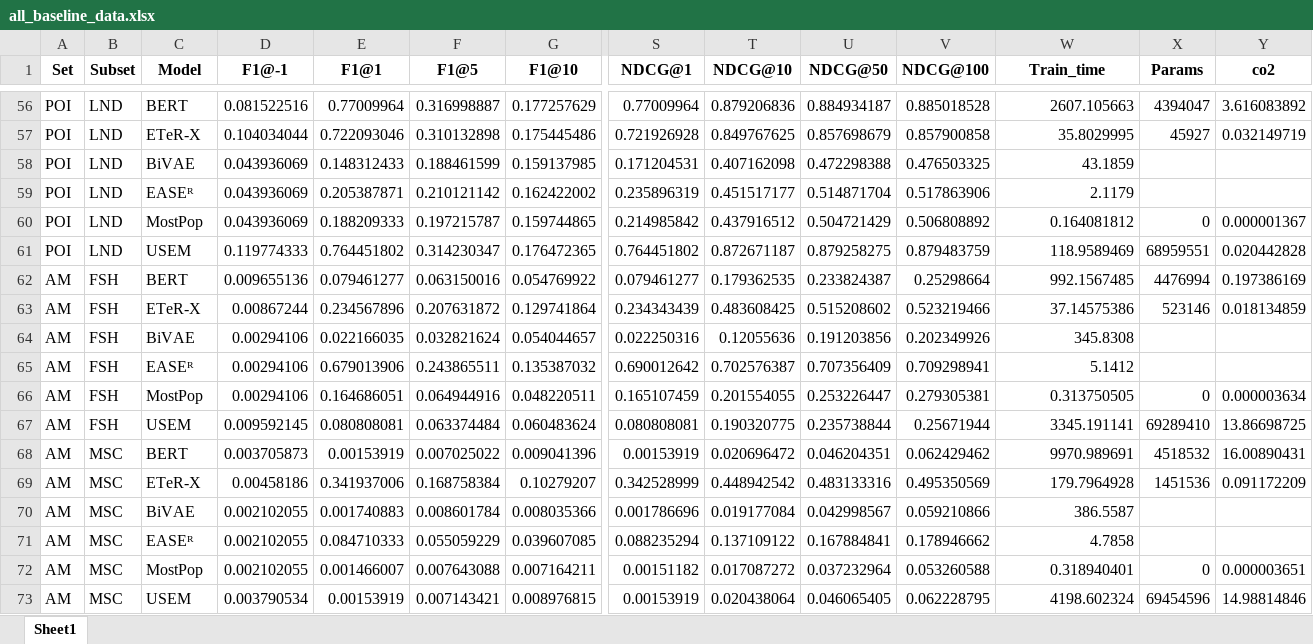
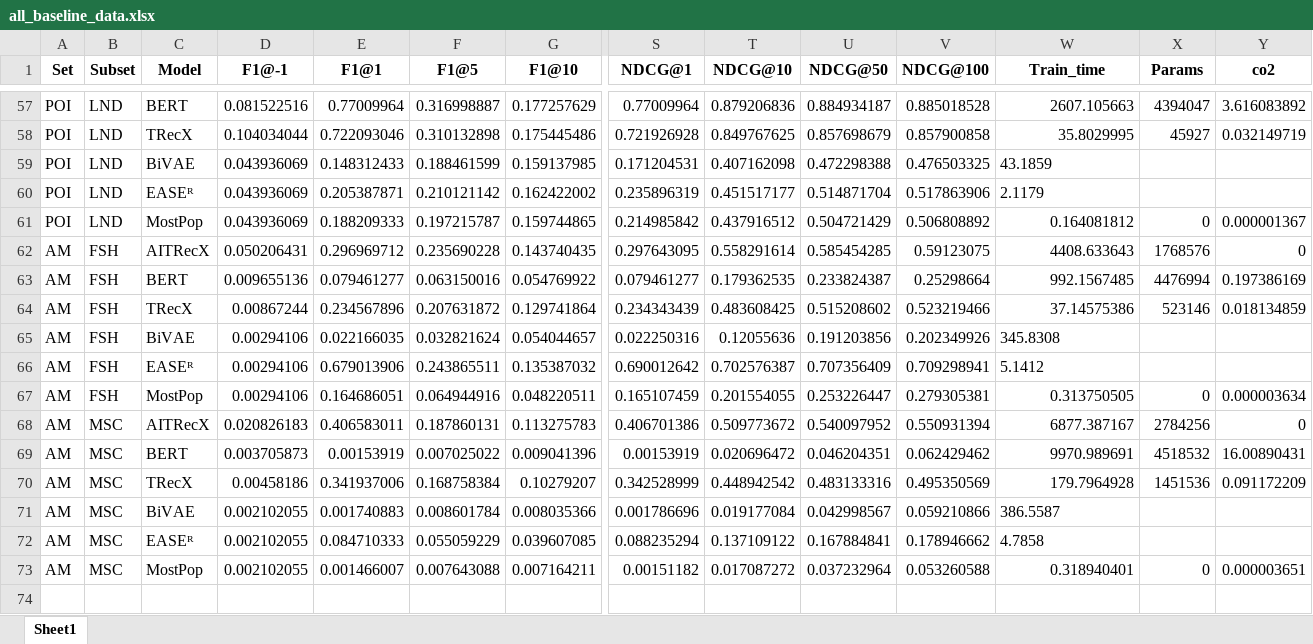
Before and after one commit to pablo-pnunez/TAVtext, an Excel workbook: models/all_baseline_data.xlsx, sheet Sheet1, drawn as a sheet; only a part is shown, gaps mark what is left out; values as stored, in another font and other column widths than the file's, no borders; removed rows and columns are numbered as before the commit, all else as after; rows hold the shown columns only; the diff covers the shown part only; the diff names each change by its address in the sheet, - before the commit and + after, or states it on an @@ line.

```diff
--- a/models/all_baseline_data.xlsx (sheet Sheet1)
+++ b/models/all_baseline_data.xlsx (sheet Sheet1)
-C58 (Model): ETeR-X
+C58 (Model): TRecX
-W59:W60 alignment: right
+W59:W60 alignment: left
-row 61: POI | LND | USEM | 0.119774333 | 0.764451802 | 0.314230347 | 0.176472365 | 0.764451802 | 0.872671187 | 0.879258275 | 0.879483759 | 118.9589469 | 68959551 | 0.020442828
+row 62: AM | FSH | AITRecX | 0.050206431 | 0.296969712 | 0.235690228 | 0.143740435 | 0.297643095 | 0.558291614 | 0.585454285 | 0.59123075 | 4408.633643 | 1768576 | 0
-C64 (Model): ETeR-X
+C64 (Model): TRecX
-W65:W66 alignment: right
+W65:W66 alignment: left
-row 67: AM | FSH | USEM | 0.009592145 | 0.080808081 | 0.063374484 | 0.060483624 | 0.080808081 | 0.190320775 | 0.235738844 | 0.25671944 | 3345.191141 | 69289410 | 13.86698725
+row 68: AM | MSC | AITRecX | 0.020826183 | 0.406583011 | 0.187860131 | 0.113275783 | 0.406701386 | 0.509773672 | 0.540097952 | 0.550931394 | 6877.387167 | 2784256 | 0
-C70 (Model): ETeR-X
+C70 (Model): TRecX
-W71:W72 alignment: right
+W71:W72 alignment: left
-row 73: AM | MSC | USEM | 0.003790534 | 0.00153919 | 0.007143421 | 0.008976815 | 0.00153919 | 0.020438064 | 0.046065405 | 0.062228795 | 4198.602324 | 69454596 | 14.98814846
```
Also changed, not shown: 10 added rows, 9 removed rows, 11 edited cells and cell formats elsewhere in this sheet, models/all_cold_start_data.xlsx, output/baselines_results.xlsx, 4 other files.
